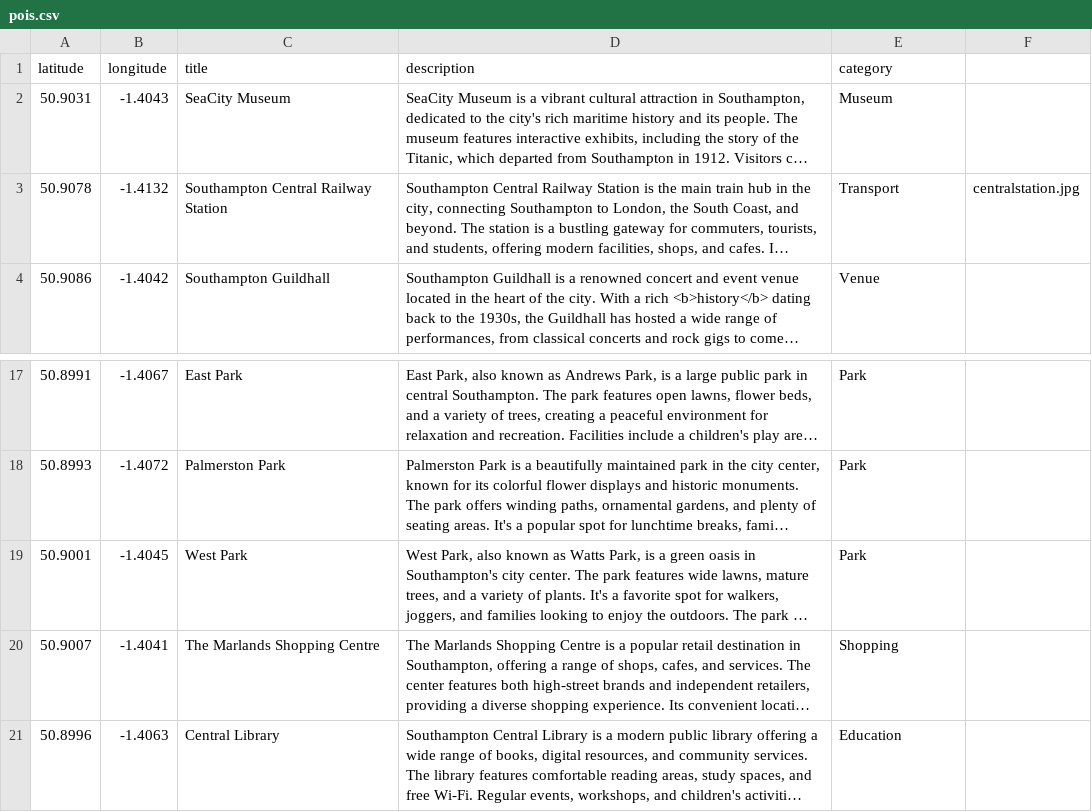
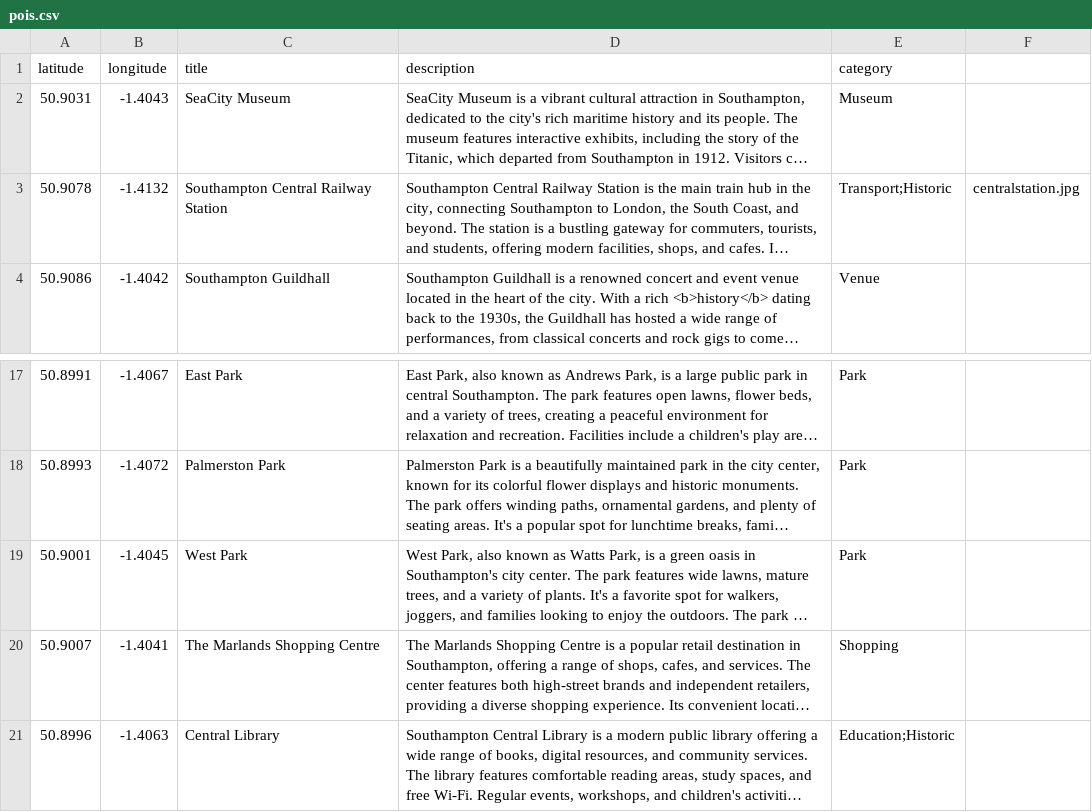
Before and after one commit to martincol/myprojects, a CSV file: TestiOSApp/TestiOSApp/pois.csv, drawn as a sheet; only a part is shown, gaps mark what is left out; long unchanged cells end in …; the diff names each change by its address in the sheet, - before the commit and + after, or states it on an @@ line.

Commit message:
Track pois.csv file

```diff
--- a/TestiOSApp/TestiOSApp/pois.csv
+++ b/TestiOSApp/TestiOSApp/pois.csv
-E3 (category): Transport
+E3 (category): Transport;Historic
-E21 (category): Education
+E21 (category): Education;Historic
```
